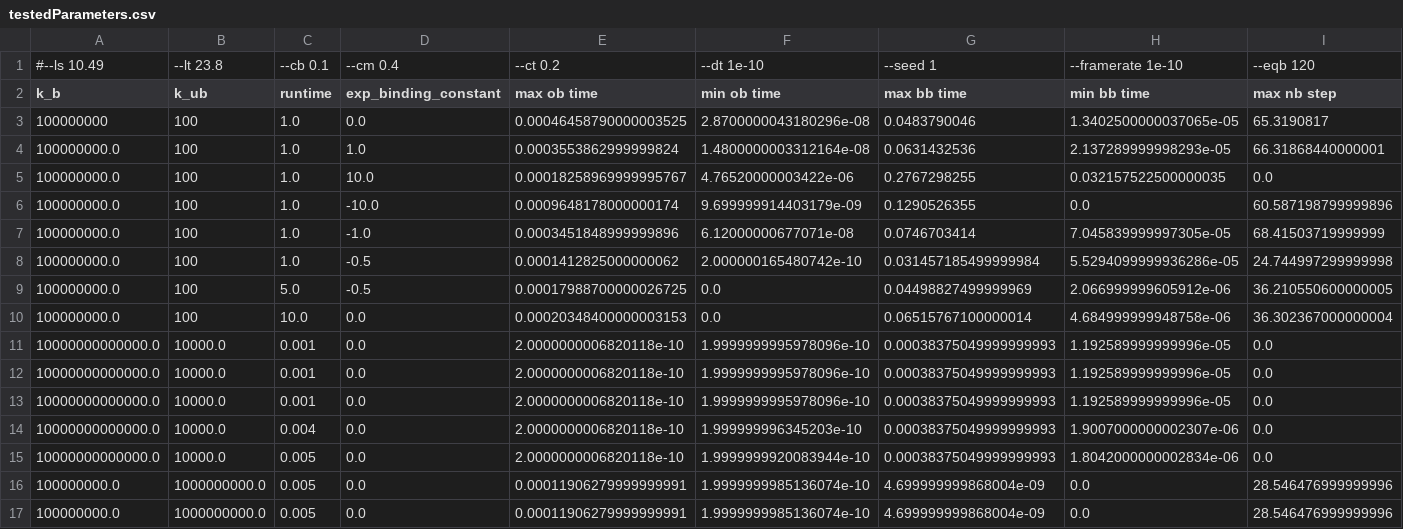
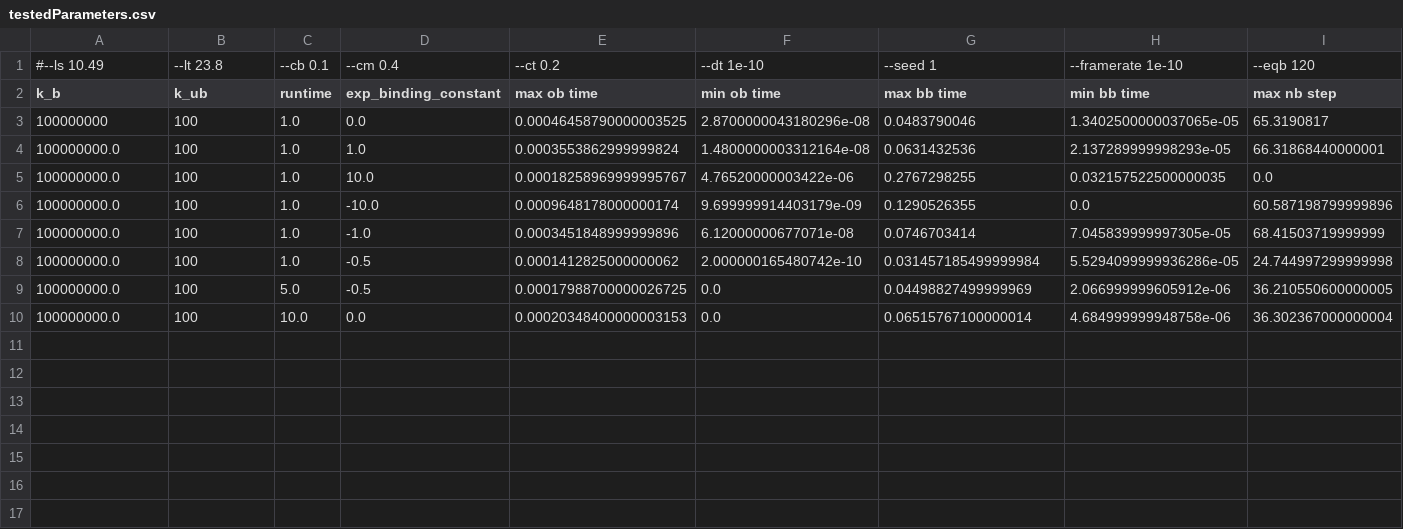
Before and after one commit to elliotc12/dynein_walk, a CSV file: data/parameterSearch/testedParameters.csv, drawn as a sheet; only a part is shown; rows hold the shown columns only; the diff names each change by its address in the sheet, - before the commit and + after, or states it on an @@ line.

Commit message:
Clean up some data files manually

```diff
--- a/data/parameterSearch/testedParameters.csv
+++ b/data/parameterSearch/testedParameters.csv
-row 11: 10000000000000.0 | 10000.0 | 0.001 | 0.0 | 2.0000000006820118e-10 | 1.9999999995978096e-10 | 0.00038375049999999993 | 1.192589999999996e-05 | 0.0
-row 12: 10000000000000.0 | 10000.0 | 0.001 | 0.0 | 2.0000000006820118e-10 | 1.9999999995978096e-10 | 0.00038375049999999993 | 1.192589999999996e-05 | 0.0
-row 13: 10000000000000.0 | 10000.0 | 0.001 | 0.0 | 2.0000000006820118e-10 | 1.9999999995978096e-10 | 0.00038375049999999993 | 1.192589999999996e-05 | 0.0
-row 14: 10000000000000.0 | 10000.0 | 0.004 | 0.0 | 2.0000000006820118e-10 | 1.999999996345203e-10 | 0.00038375049999999993 | 1.9007000000002307e-06 | 0.0
-row 15: 10000000000000.0 | 10000.0 | 0.005 | 0.0 | 2.0000000006820118e-10 | 1.9999999920083944e-10 | 0.00038375049999999993 | 1.8042000000002834e-06 | 0.0
-row 16: 100000000.0 | 1000000000.0 | 0.005 | 0.0 | 0.00011906279999999991 | 1.9999999985136074e-10 | 4.699999999868004e-09 | 0.0 | 28.546476999999996
-row 17: 100000000.0 | 1000000000.0 | 0.005 | 0.0 | 0.00011906279999999991 | 1.9999999985136074e-10 | 4.699999999868004e-09 | 0.0 | 28.546476999999996
```
Also changed, not shown: 12 other files.
